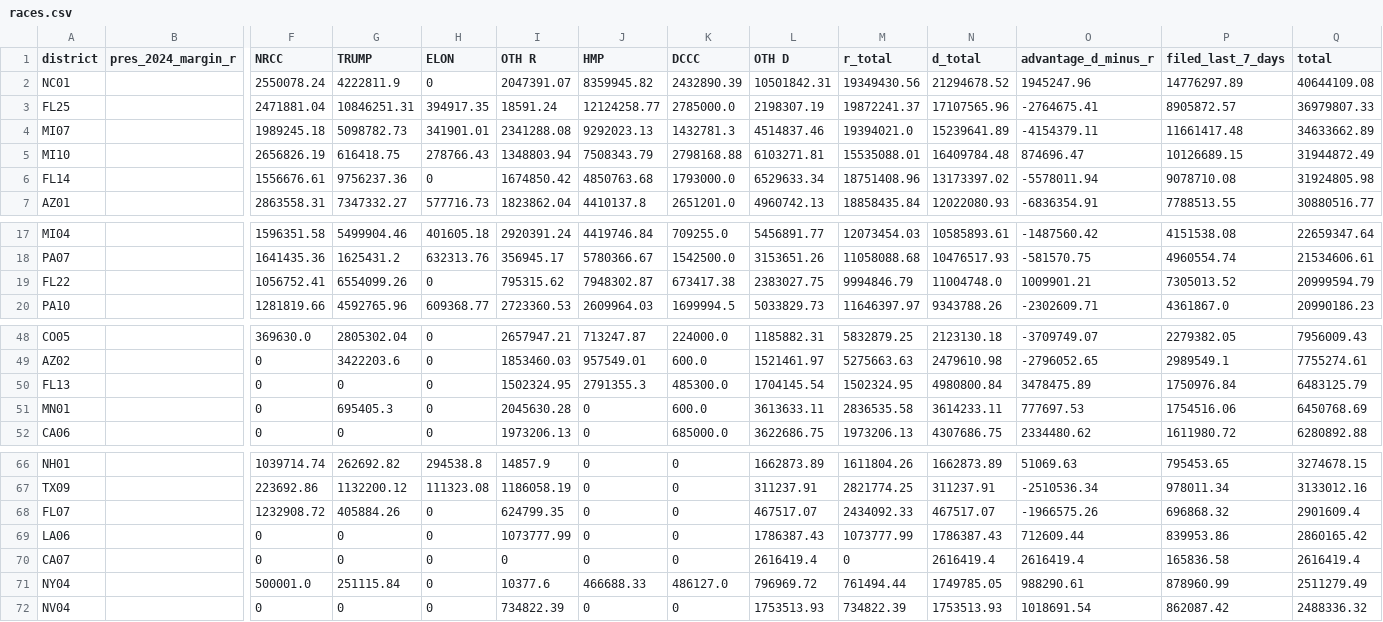
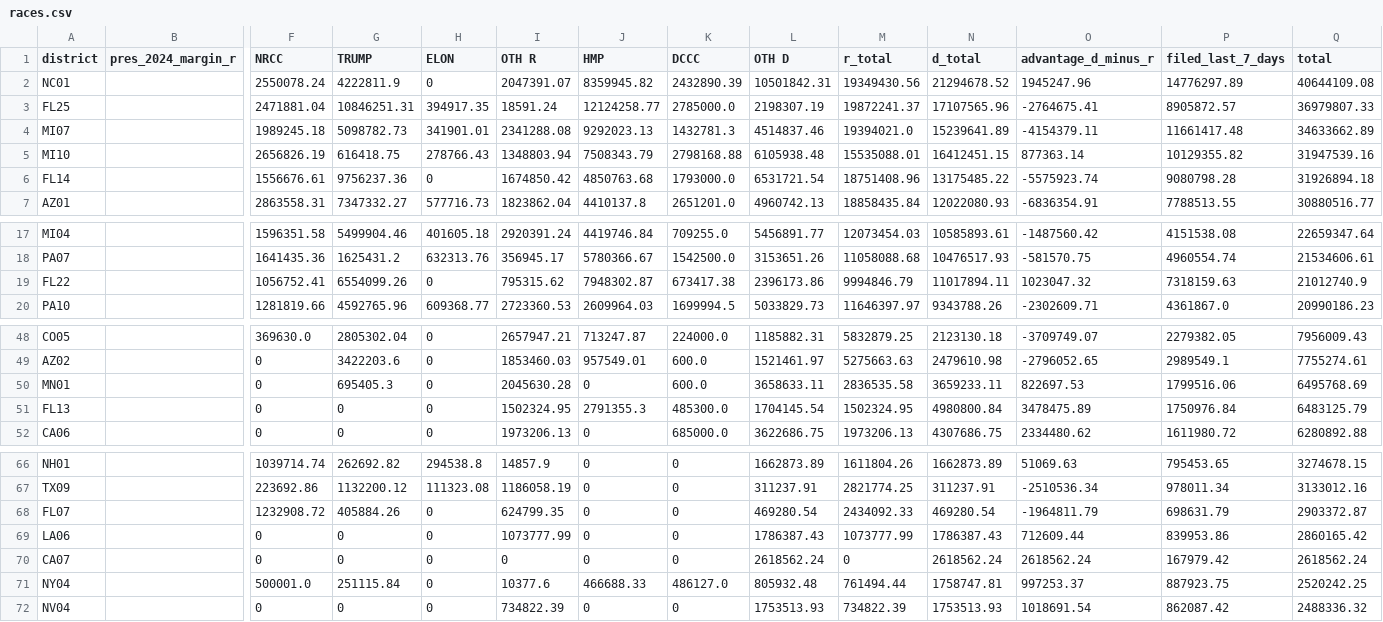
Before and after one commit to ntkutner/house-ie-tracker, a CSV file: docs/races.csv, drawn as a sheet; only a part is shown, gaps mark what is left out; removed rows and columns are numbered as before the commit, all else as after; rows hold the shown columns only; the diff covers the shown part only; the diff names each change by its address in the sheet, - before the commit and + after, or states it on an @@ line.

Commit message:
IE data update 2026-10-26 01:17 UTC

```diff
--- a/docs/races.csv
+++ b/docs/races.csv
-L5 (OTH D): 6103271.81
+L5 (OTH D): 6105938.48
-N5 (d_total): 16409784.48
+N5 (d_total): 16412451.15
-O5 (advantage_d_minus_r): 874696.47
+O5 (advantage_d_minus_r): 877363.14
-P5 (filed_last_7_days): 10126689.15
+P5 (filed_last_7_days): 10129355.82
-Q5 (total): 31944872.49
+Q5 (total): 31947539.16
-L6 (OTH D): 6529633.34
+L6 (OTH D): 6531721.54
-N6 (d_total): 13173397.02
+N6 (d_total): 13175485.22
-O6 (advantage_d_minus_r): -5578011.94
+O6 (advantage_d_minus_r): -5575923.74
-P6 (filed_last_7_days): 9078710.08
+P6 (filed_last_7_days): 9080798.28
-Q6 (total): 31924805.98
+Q6 (total): 31926894.18
-L19 (OTH D): 2383027.75
+L19 (OTH D): 2396173.86
-N19 (d_total): 11004748.0
+N19 (d_total): 11017894.11
-O19 (advantage_d_minus_r): 1009901.21
+O19 (advantage_d_minus_r): 1023047.32
-P19 (filed_last_7_days): 7305013.52
+P19 (filed_last_7_days): 7318159.63
-Q19 (total): 20999594.79
+Q19 (total): 21012740.9
+row 50: MN01 |  | 0 | 695405.3 | 0 | 2045630.28 | 0 | 600.0 | 3658633.11 | 2836535.58 | 3659233.11 | 822697.53 | 1799516.06 | 6495768.69
-row 51: MN01 |  | 0 | 695405.3 | 0 | 2045630.28 | 0 | 600.0 | 3613633.11 | 2836535.58 | 3614233.11 | 777697.53 | 1754516.06 | 6450768.69
-L68 (OTH D): 467517.07
+L68 (OTH D): 469280.54
-N68 (d_total): 467517.07
+N68 (d_total): 469280.54
-O68 (advantage_d_minus_r): -1966575.26
+O68 (advantage_d_minus_r): -1964811.79
-P68 (filed_last_7_days): 696868.32
+P68 (filed_last_7_days): 698631.79
-Q68 (total): 2901609.4
+Q68 (total): 2903372.87
-L70 (OTH D): 2616419.4
+L70 (OTH D): 2618562.24
-N70 (d_total): 2616419.4
+N70 (d_total): 2618562.24
-O70 (advantage_d_minus_r): 2616419.4
+O70 (advantage_d_minus_r): 2618562.24
-P70 (filed_last_7_days): 165836.58
+P70 (filed_last_7_days): 167979.42
-Q70 (total): 2616419.4
+Q70 (total): 2618562.24
-L71 (OTH D): 796969.72
+L71 (OTH D): 805932.48
-N71 (d_total): 1749785.05
+N71 (d_total): 1758747.81
-O71 (advantage_d_minus_r): 988290.61
+O71 (advantage_d_minus_r): 997253.37
-P71 (filed_last_7_days): 878960.99
+P71 (filed_last_7_days): 887923.75
-Q71 (total): 2511279.49
+Q71 (total): 2520242.25
```
Also changed, not shown: 20 edited cells elsewhere in this file, 17 other files.
